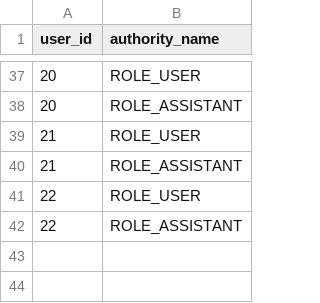
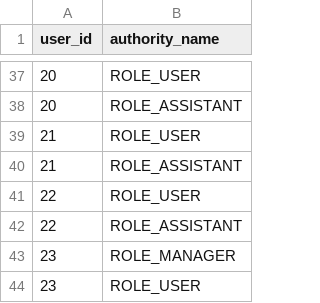
Before and after one commit to juliehung/totoro-version, a CSV file: src/main/resources/config/liquibase/users_authorities.csv, drawn as a sheet; only a part is shown, gaps mark what is left out; the diff names each change by its address in the sheet, - before the commit and + after, or states it on an @@ line.

```diff
--- a/src/main/resources/config/liquibase/users_authorities.csv
+++ b/src/main/resources/config/liquibase/users_authorities.csv
+row 43: 23 | ROLE_MANAGER
+row 44: 23 | ROLE_USER
```
Also changed, not shown: src/main/resources/config/liquibase/users.csv, 1 other file.
